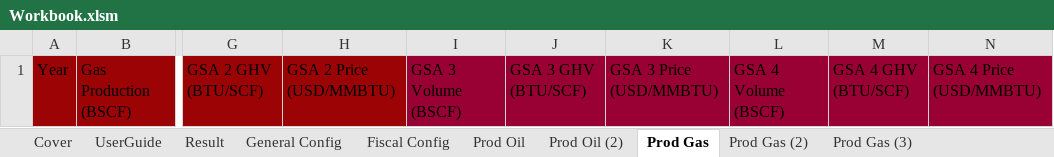
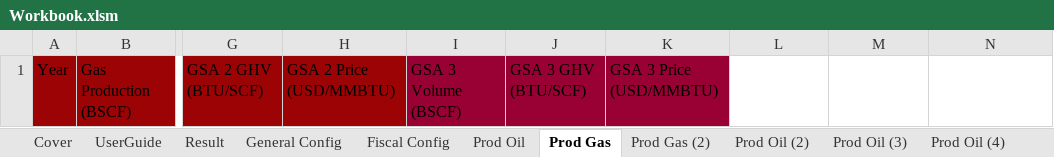
Before and after one commit to fajril/pyscnomics, an Excel workbook: pyscnomics/Workbook.xlsm, sheet Prod Gas, drawn as a sheet; only a part is shown, gaps mark what is left out; values as stored, in another font and other column widths than the file's, no borders; table styles not drawn; the diff names each change by its address in the sheet, - before the commit and + after, or states it on an @@ line.

```diff
--- a/pyscnomics/Workbook.xlsm (sheet Prod Gas)
+++ b/pyscnomics/Workbook.xlsm (sheet Prod Gas)
-sheet tab: Prod Gas (3)
+sheet tab: Prod Oil (3)
+sheet tab: Prod Oil (4)
@@ sheet tab order changed: Cover | UserGuide | Result | General Config | Fiscal Config | Prod Oil | Prod Gas | Prod Gas (2) | Prod Oil (2) | Prod Oil (3) | Prod Oil (4) @@
-L1: GSA 4 Volume (BSCF)
+L1: (empty)
-L1:N1 fill: #990033
+L1:N1 fill: none
-M1: GSA 4 GHV (BTU/SCF)
+M1: (empty)
-N1: GSA 4 Price (USD/MMBTU)
+N1: (empty)
```
Also changed, not shown: sheet Prod Oil, sheet General Config, charts or pictures, 2 other files.
